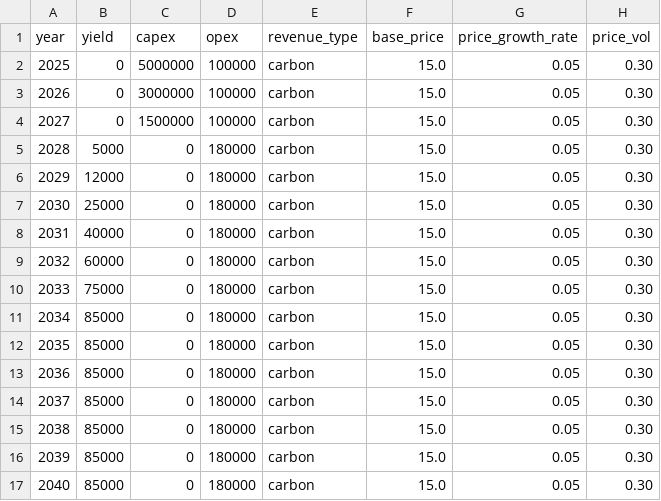
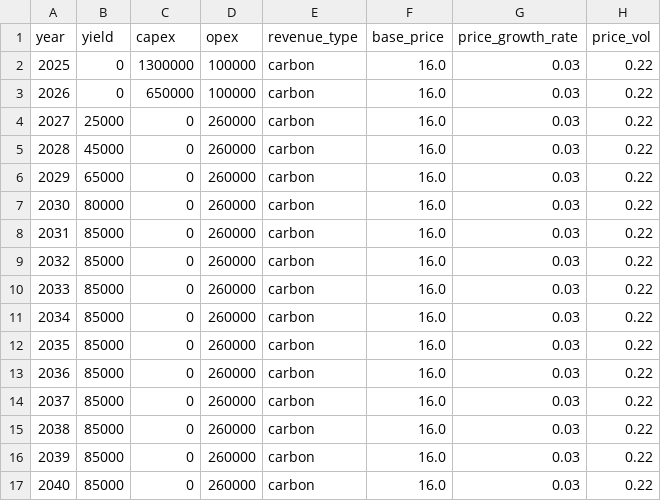
Before and after one commit to lwei-seedling/calibration-tool, a CSV file: examples/ui_sample/vehicle_1_forestry/project_forestry_risky.csv, drawn as a sheet.

```diff
--- a/examples/ui_sample/vehicle_1_forestry/project_forestry_risky.csv
+++ b/examples/ui_sample/vehicle_1_forestry/project_forestry_risky.csv
@@ -1,17 +1,17 @@
 year,yield,capex,opex,revenue_type,base_price,price_growth_rate,price_vol
-2025,0,5000000,100000,carbon,15.0,0.05,0.30
-2026,0,3000000,100000,carbon,15.0,0.05,0.30
-2027,0,1500000,100000,carbon,15.0,0.05,0.30
-2028,5000,0,180000,carbon,15.0,0.05,0.30
-2029,12000,0,180000,carbon,15.0,0.05,0.30
-2030,25000,0,180000,carbon,15.0,0.05,0.30
-2031,40000,0,180000,carbon,15.0,0.05,0.30
-2032,60000,0,180000,carbon,15.0,0.05,0.30
-2033,75000,0,180000,carbon,15.0,0.05,0.30
-2034,85000,0,180000,carbon,15.0,0.05,0.30
-2035,85000,0,180000,carbon,15.0,0.05,0.30
-2036,85000,0,180000,carbon,15.0,0.05,0.30
-2037,85000,0,180000,carbon,15.0,0.05,0.30
-2038,85000,0,180000,carbon,15.0,0.05,0.30
-2039,85000,0,180000,carbon,15.0,0.05,0.30
-2040,85000,0,180000,carbon,15.0,0.05,0.30
+2025,0,1300000,100000,carbon,16.0,0.03,0.22
+2026,0,650000,100000,carbon,16.0,0.03,0.22
+2027,25000,0,260000,carbon,16.0,0.03,0.22
+2028,45000,0,260000,carbon,16.0,0.03,0.22
+2029,65000,0,260000,carbon,16.0,0.03,0.22
+2030,80000,0,260000,carbon,16.0,0.03,0.22
+2031,85000,0,260000,carbon,16.0,0.03,0.22
+2032,85000,0,260000,carbon,16.0,0.03,0.22
+2033,85000,0,260000,carbon,16.0,0.03,0.22
+2034,85000,0,260000,carbon,16.0,0.03,0.22
+2035,85000,0,260000,carbon,16.0,0.03,0.22
+2036,85000,0,260000,carbon,16.0,0.03,0.22
+2037,85000,0,260000,carbon,16.0,0.03,0.22
+2038,85000,0,260000,carbon,16.0,0.03,0.22
+2039,85000,0,260000,carbon,16.0,0.03,0.22
+2040,85000,0,260000,carbon,16.0,0.03,0.22
```
Also changed, not shown: examples/ui_sample/vehicle_1_forestry/project_forestry_arr.csv, examples/ui_sample/vehicle_2_agroforestry/project_agro_conservative.csv, 6 other files.
